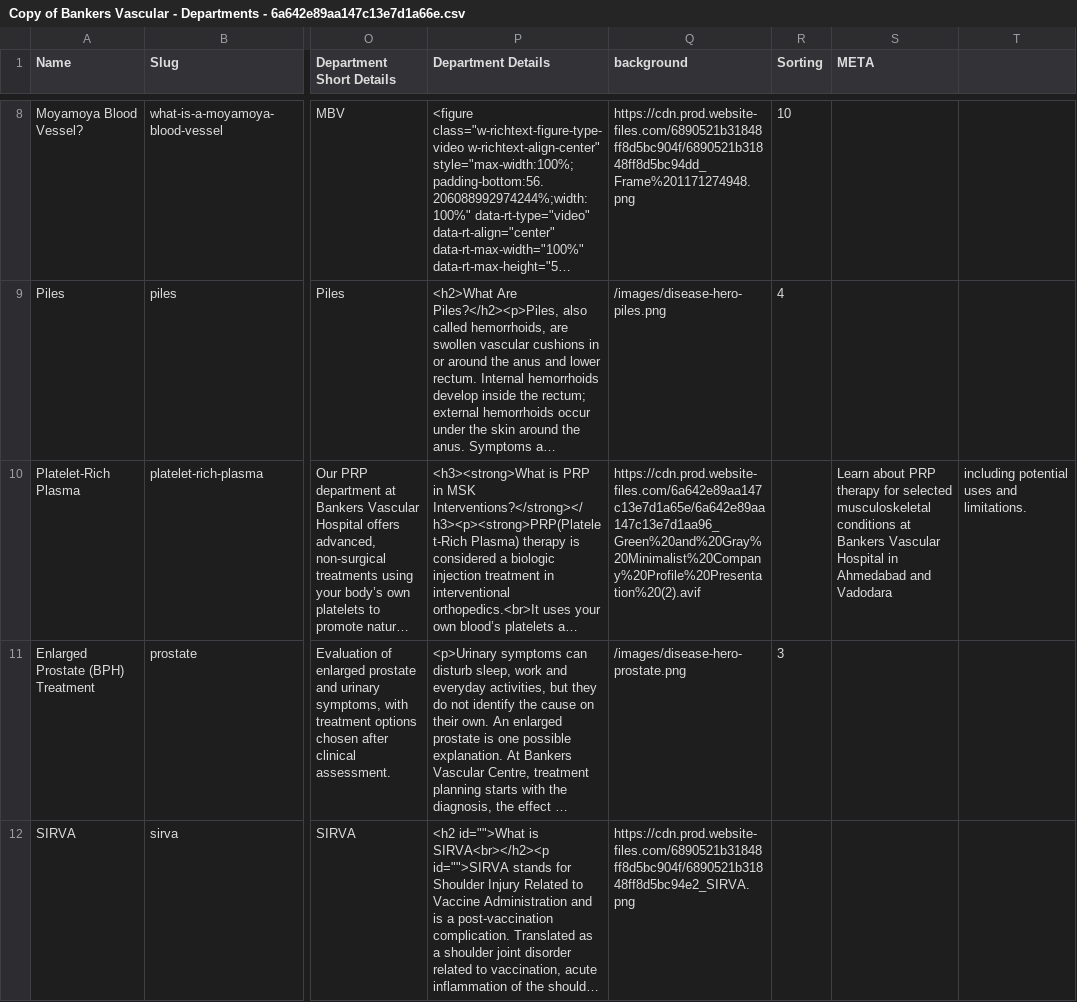
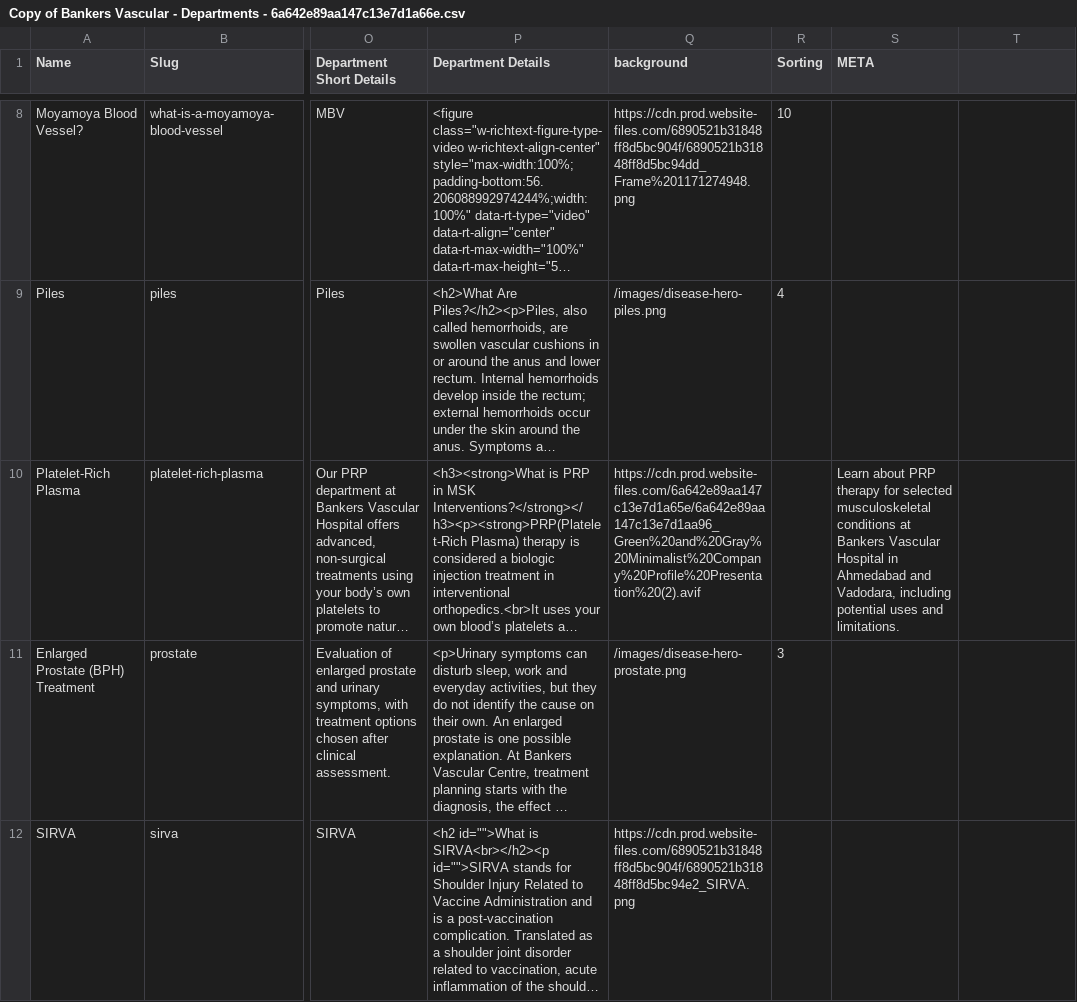
Before and after one commit to KrishPatell/Bankers, a CSV file: cms/Copy of Bankers Vascular - Departments - 6a642e89aa147c13e7d1a66e.csv, drawn as a sheet; only a part is shown, gaps mark what is left out; long unchanged cells end in …; the diff names each change by its address in the sheet, - before the commit and + after, or states it on an @@ line.

```diff
--- a/cms/Copy of Bankers Vascular - Departments - 6a642e89aa147c13e7d1a66e.csv
+++ b/cms/Copy of Bankers Vascular - Departments - 6a642e89aa147c13e7d1a66e.csv
-S10 (META): …Ahmedabad and Vadodara
+S10 (META): …Ahmedabad and Vadodara, including potential uses and limitations.
-T10: including potential uses and limitations.
+T10: (empty)
```
Also changed, not shown: 8 other files.
